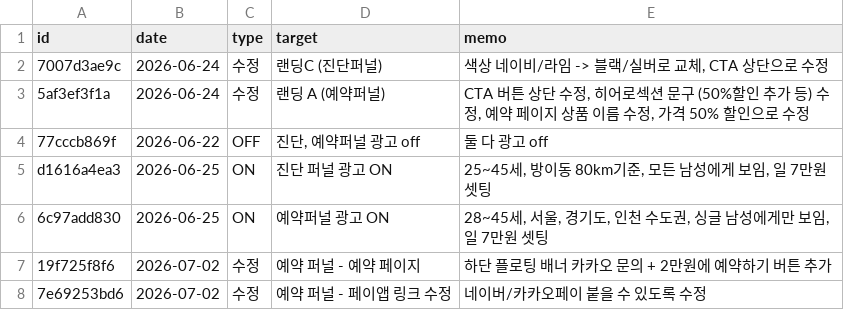
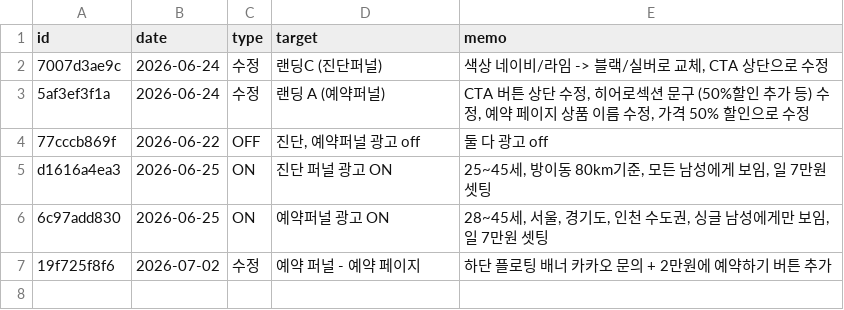
Before and after one commit to fgih304-netizen/fgih304-netizen.github.io, a CSV file: history.csv, drawn as a sheet.

Commit message:
deploy: history.csv

```diff
--- a/history.csv
+++ b/history.csv
@@ -7,2 +7 @@ d1616a4ea3,2026-06-25,ON,진단 퍼널 광고 ON,"25~45세, 방이동 80km기준
 19f725f8f6,2026-07-02,수정,예약 퍼널 - 예약 페이지,하단 플로팅 배너 카카오 문의 + 2만원에 예약하기 버튼 추가
-7e69253bd6,2026-07-02,수정,예약 퍼널 - 페이앱 링크 수정,네이버/카카오페이 붙을 수 있도록 수정
```
